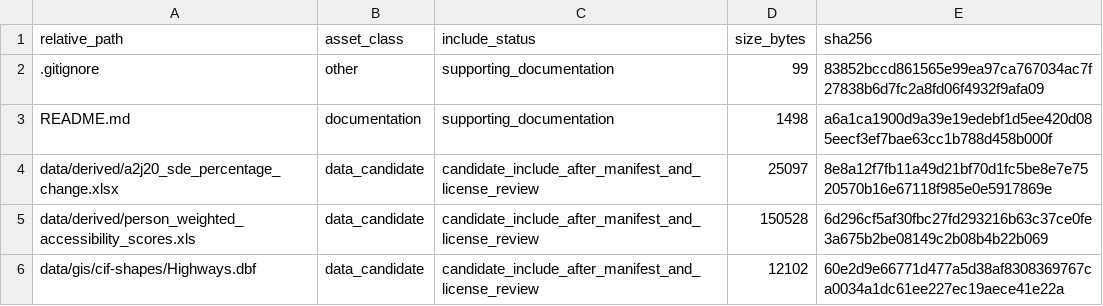
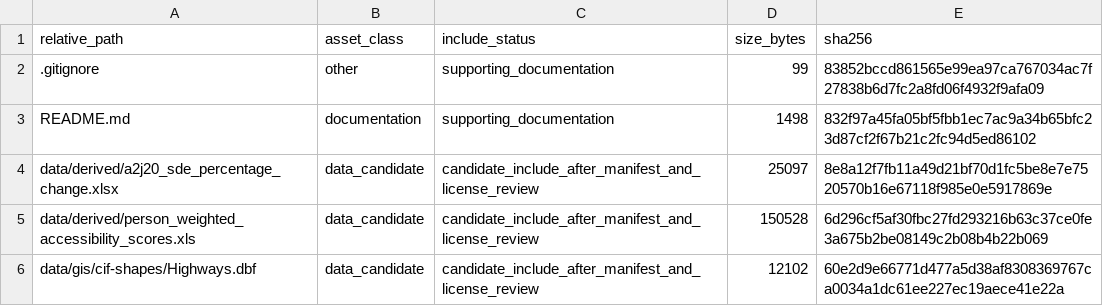
Before and after one commit to dlevinson/paper-2017-09-the-city-is-flatter-changing-patterns-of-job-and-labor-access, a CSV file: PACKAGE_MANIFEST.csv, drawn as a sheet; only a part is shown.

Commit message:
Initial local package snapshot

```diff
--- a/PACKAGE_MANIFEST.csv
+++ b/PACKAGE_MANIFEST.csv
@@ -2,3 +2,3 @@ relative_path,asset_class,include_status,size_bytes,sha256
 .gitignore,other,supporting_documentation,99,83852bccd861565e99ea97ca767034ac7f27838b6d7fc2a8fd06f4932f9afa09
-README.md,documentation,supporting_documentation,1498,a6a1ca1900d9a39e19edebf1d5ee420d085eecf3ef7bae63cc1b788d458b000f
+README.md,documentation,supporting_documentation,1498,832f97a45fa05bf5fbb1ec7ac9a34b65bfc23d87cf2f67b21c2fc94d5ed86102
 data/derived/a2j20_sde_percentage_change.xlsx,data_candidate,candidate_include_after_manifest_and_license_review,25097,8e8a12f7fb11a49d21bf70d1fc5be8e7e7520570b16e67118f985e0e5917869e
```
Also changed, not shown: 3 other files.
